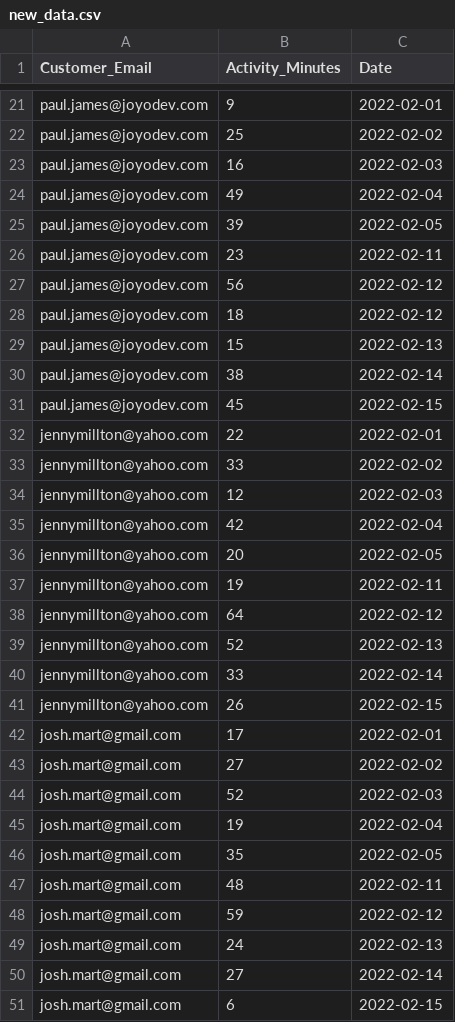
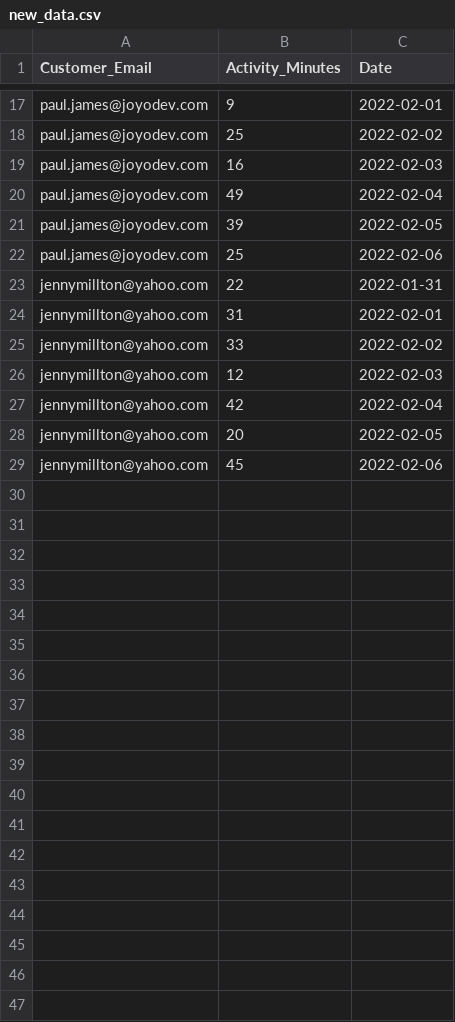
Before and after one commit to AleX77NP/Periodic-snapshot-table-design, a CSV file: new_data.csv, drawn as a sheet; only a part is shown, gaps mark what is left out; the diff covers the shown part only.

Commit message:
Adjust sqk query for fact table

```diff
--- a/new_data.csv
+++ b/new_data.csv
@@ -25,9 +21,5 @@ paul.james@joyodev.com,49,2022-02-04
 paul.james@joyodev.com,39,2022-02-05
-paul.james@joyodev.com,23,2022-02-11
-paul.james@joyodev.com,56,2022-02-12
-paul.james@joyodev.com,18,2022-02-12
-paul.james@joyodev.com,15,2022-02-13
-paul.james@joyodev.com,38,2022-02-14
-paul.james@joyodev.com,45,2022-02-15
-jennymillton@yahoo.com,22,2022-02-01
+paul.james@joyodev.com,25,2022-02-06
+jennymillton@yahoo.com,22,2022-01-31
+jennymillton@yahoo.com,31,2022-02-01
 jennymillton@yahoo.com,33,2022-02-02
@@ -36,16 +28,2 @@ jennymillton@yahoo.com,42,2022-02-04
 jennymillton@yahoo.com,20,2022-02-05
-jennymillton@yahoo.com,19,2022-02-11
-jennymillton@yahoo.com,64,2022-02-12
-jennymillton@yahoo.com,52,2022-02-13
-jennymillton@yahoo.com,33,2022-02-14
-jennymillton@yahoo.com,26,2022-02-15
-josh.mart@gmail.com,17,2022-02-01
-josh.mart@gmail.com,27,2022-02-02
-josh.mart@gmail.com,52,2022-02-03
-josh.mart@gmail.com,19,2022-02-04
-josh.mart@gmail.com,35,2022-02-05
-josh.mart@gmail.com,48,2022-02-11
-josh.mart@gmail.com,59,2022-02-12
-josh.mart@gmail.com,24,2022-02-13
-josh.mart@gmail.com,27,2022-02-14
-josh.mart@gmail.com,6,2022-02-15
+jennymillton@yahoo.com,45,2022-02-06
```
Also changed, not shown: 3 added rows, 7 removed rows and 6 edited cells elsewhere in this file, 2 other files.
